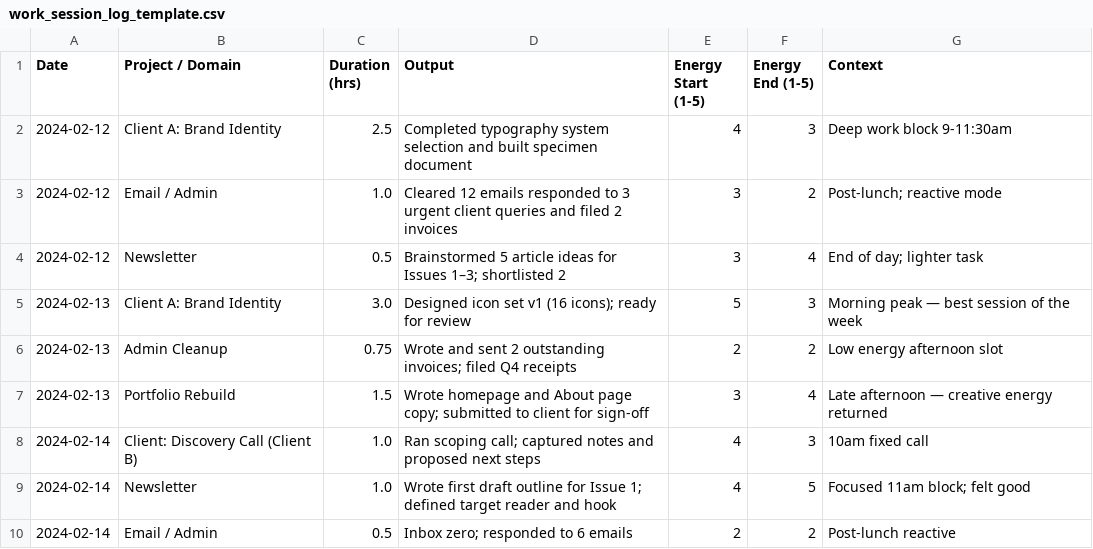
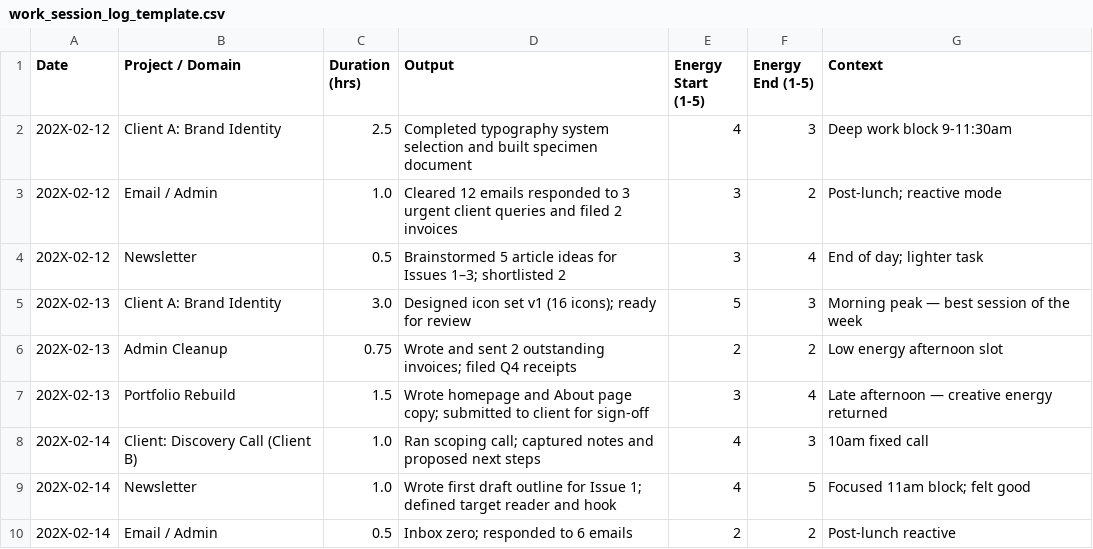
Before and after one commit to mehrabs23/ai-productivity-os, a CSV file: templates/work_session_log_template.csv, drawn as a sheet.

```diff
--- a/templates/work_session_log_template.csv
+++ b/templates/work_session_log_template.csv
@@ -1,10 +1,10 @@
 Date,Project / Domain,Duration (hrs),Output,Energy Start (1-5),Energy End (1-5),Context
-2024-02-12,Client A: Brand Identity,2.5,Completed typography system selection and built specimen document,4,3,Deep work block 9-11:30am
-2024-02-12,Email / Admin,1.0,Cleared 12 emails responded to 3 urgent client queries and filed 2 invoices,3,2,Post-lunch; reactive mode
-2024-02-12,Newsletter,0.5,Brainstormed 5 article ideas for Issues 1–3; shortlisted 2,3,4,End of day; lighter task
-2024-02-13,Client A: Brand Identity,3.0,Designed icon set v1 (16 icons); ready for review,5,3,Morning peak — best session of the week
-2024-02-13,Admin Cleanup,0.75,Wrote and sent 2 outstanding invoices; filed Q4 receipts,2,2,Low energy afternoon slot
-2024-02-13,Portfolio Rebuild,1.5,Wrote homepage and About page copy; submitted to client for sign-off,3,4,Late afternoon — creative energy returned
-2024-02-14,Client: Discovery Call (Client B),1.0,Ran scoping call; captured notes and proposed next steps,4,3,10am fixed call
-2024-02-14,Newsletter,1.0,Wrote first draft outline for Issue 1; defined target reader and hook,4,5,Focused 11am block; felt good
-2024-02-14,Email / Admin,0.5,Inbox zero; responded to 6 emails,2,2,Post-lunch reactive
+202X-02-12,Client A: Brand Identity,2.5,Completed typography system selection and built specimen document,4,3,Deep work block 9-11:30am
+202X-02-12,Email / Admin,1.0,Cleared 12 emails responded to 3 urgent client queries and filed 2 invoices,3,2,Post-lunch; reactive mode
+202X-02-12,Newsletter,0.5,Brainstormed 5 article ideas for Issues 1–3; shortlisted 2,3,4,End of day; lighter task
+202X-02-13,Client A: Brand Identity,3.0,Designed icon set v1 (16 icons); ready for review,5,3,Morning peak — best session of the week
+202X-02-13,Admin Cleanup,0.75,Wrote and sent 2 outstanding invoices; filed Q4 receipts,2,2,Low energy afternoon slot
+202X-02-13,Portfolio Rebuild,1.5,Wrote homepage and About page copy; submitted to client for sign-off,3,4,Late afternoon — creative energy returned
+202X-02-14,Client: Discovery Call (Client B),1.0,Ran scoping call; captured notes and proposed next steps,4,3,10am fixed call
+202X-02-14,Newsletter,1.0,Wrote first draft outline for Issue 1; defined target reader and hook,4,5,Focused 11am block; felt good
+202X-02-14,Email / Admin,0.5,Inbox zero; responded to 6 emails,2,2,Post-lunch reactive
```
Also changed, not shown: templates/project_template.csv, templates/task_template.csv, 21 other files.
